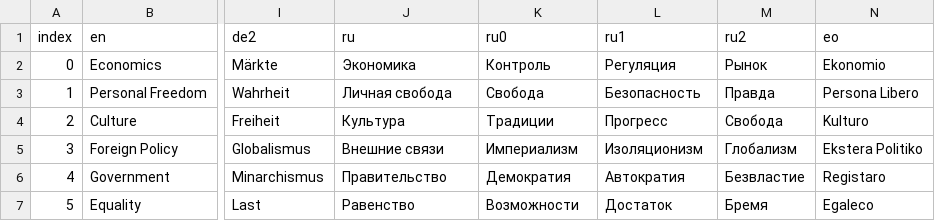
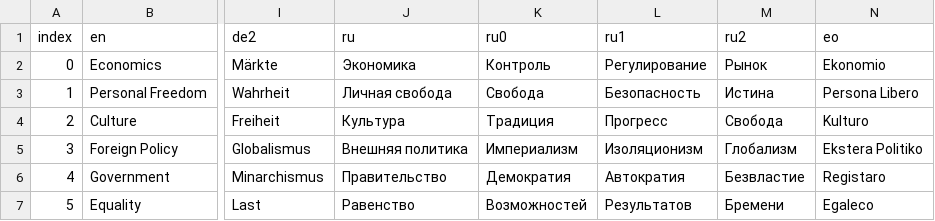
Before and after one commit to sixtriangles/sixtriangles.github.io, a CSV file: Triangles.csv, drawn as a sheet; only a part is shown, gaps mark what is left out; the diff names each change by its address in the sheet, - before the commit and + after, or states it on an @@ line.

Commit message:
fix terminology

```diff
--- a/Triangles.csv
+++ b/Triangles.csv
-L2 (ru1): Регуляция
+L2 (ru1): Регулирование
-M3 (ru2): Правда
+M3 (ru2): Истина
-K4 (ru0): Традиции
+K4 (ru0): Традиция
-J5 (ru): Внешние связи
+J5 (ru): Внешняя политика
-K7 (ru0): Возможности
+K7 (ru0): Возможностей
-L7 (ru1): Достаток
+L7 (ru1): Результатов
-M7 (ru2): Бремя
+M7 (ru2): Бремени
```
